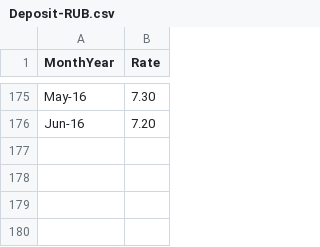
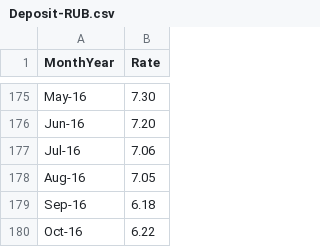
Before and after one commit to dmitryleskov/instrument-comparison, a CSV file: data/Deposit-RUB.csv, drawn as a sheet; only a part is shown, gaps mark what is left out; the diff names each change by its address in the sheet, - before the commit and + after, or states it on an @@ line.

```diff
--- a/data/Deposit-RUB.csv
+++ b/data/Deposit-RUB.csv
+row 177: Jul-16 | 7.06
+row 178: Aug-16 | 7.05
+row 179: Sep-16 | 6.18
+row 180: Oct-16 | 6.22
```
Also changed, not shown: 5 other files.
